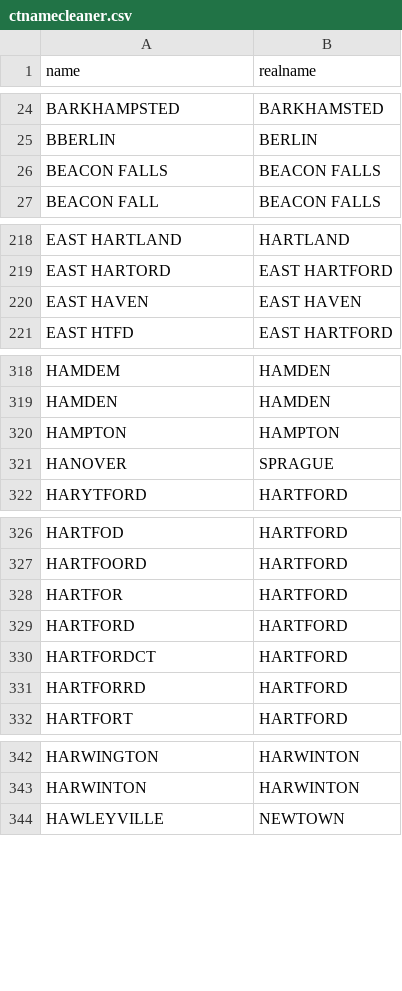
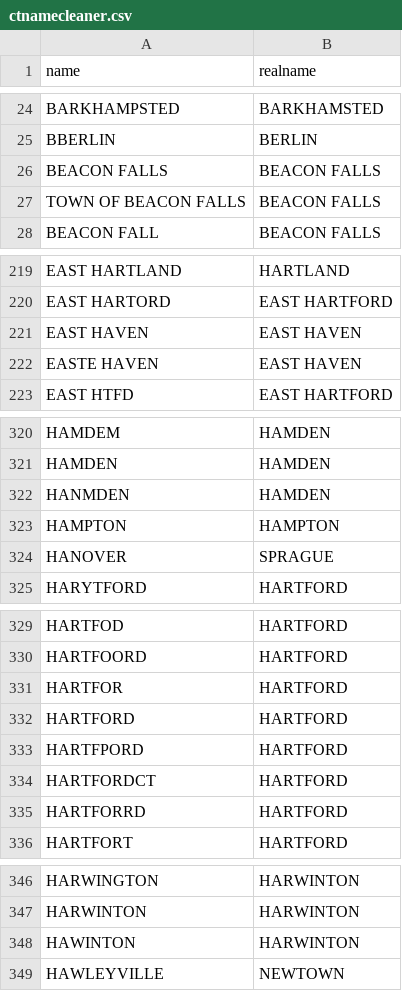
Before and after one commit to CT-Data-Collaborative/ctnamecleaner, a CSV file: ctnamecleaner.csv, drawn as a sheet; only a part is shown, gaps mark what is left out; the diff covers the shown part only.

Commit message:
Update ctnamecleaner.csv

```diff
--- a/ctnamecleaner.csv
+++ b/ctnamecleaner.csv
@@ -26,2 +26,3 @@ BBERLIN,BERLIN
 BEACON FALLS,BEACON FALLS
+TOWN OF BEACON FALLS,BEACON FALLS
 BEACON FALL,BEACON FALLS
@@ -220,2 +221,3 @@ EAST HARTORD,EAST HARTFORD
 EAST HAVEN,EAST HAVEN
+EASTE HAVEN,EAST HAVEN
 EAST HTFD,EAST HARTFORD
@@ -319,2 +321,3 @@ HAMDEM,HAMDEN
 HAMDEN,HAMDEN
+HANMDEN,HAMDEN
 HAMPTON,HAMPTON
@@ -329,2 +332,3 @@ HARTFOR,HARTFORD
 HARTFORD,HARTFORD
+HARTFPORD,HARTFORD
 HARTFORDCT,HARTFORD
@@ -343,2 +347,3 @@ HARWINGTON,HARWINTON
 HARWINTON,HARWINTON
+HAWINTON,HARWINTON
 HAWLEYVILLE,NEWTOWN
```
Also changed, not shown: 3 added rows elsewhere in this file.
